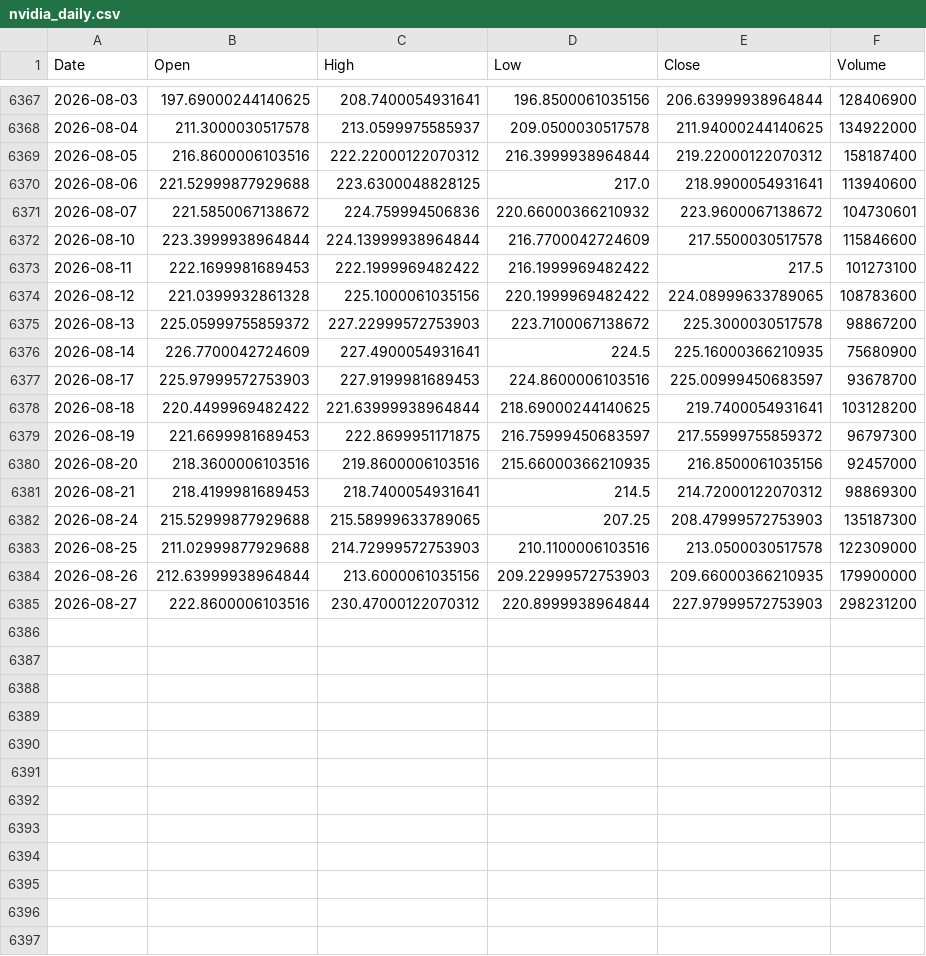
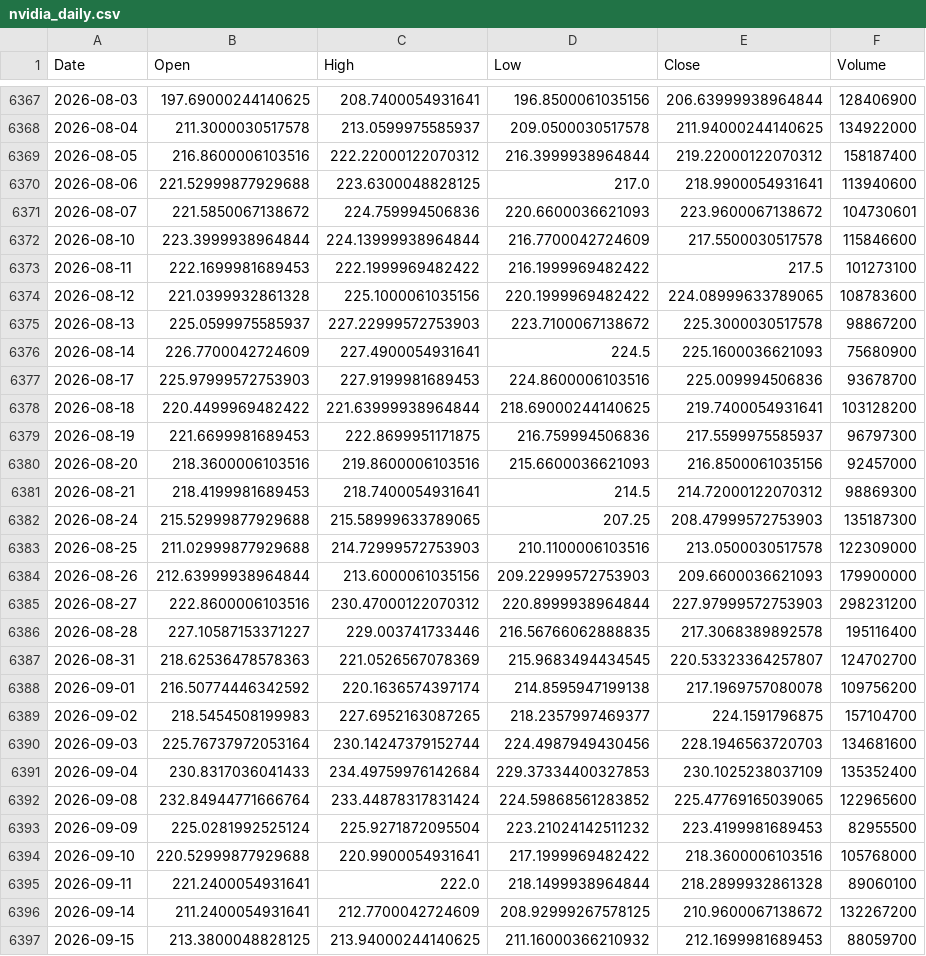
Before and after one commit to san-work-ravionics/riia-jun-release-prod, a CSV file: data/input/NVIDIA/nvidia_daily.csv, drawn as a sheet; only a part is shown, gaps mark what is left out; the diff covers the shown part only.

```diff
--- a/data/input/NVIDIA/nvidia_daily.csv
+++ b/data/input/NVIDIA/nvidia_daily.csv
@@ -6370,3 +6370,3 @@ Date,Open,High,Low,Close,Volume
 2026-08-06,221.52999877929688,223.6300048828125,217.0,218.9900054931641,113940600
-2026-08-07,221.5850067138672,224.759994506836,220.66000366210932,223.9600067138672,104730601
+2026-08-07,221.5850067138672,224.759994506836,220.6600036621093,223.9600067138672,104730601
 2026-08-10,223.3999938964844,224.13999938964844,216.7700042724609,217.5500030517578,115846600
@@ -6374,8 +6374,8 @@ Date,Open,High,Low,Close,Volume
 2026-08-12,221.0399932861328,225.1000061035156,220.1999969482422,224.08999633789065,108783600
-2026-08-13,225.05999755859372,227.22999572753903,223.7100067138672,225.3000030517578,98867200
-2026-08-14,226.7700042724609,227.4900054931641,224.5,225.16000366210935,75680900
-2026-08-17,225.97999572753903,227.9199981689453,224.8600006103516,225.00999450683597,93678700
+2026-08-13,225.0599975585937,227.22999572753903,223.7100067138672,225.3000030517578,98867200
+2026-08-14,226.7700042724609,227.4900054931641,224.5,225.1600036621093,75680900
+2026-08-17,225.97999572753903,227.9199981689453,224.8600006103516,225.009994506836,93678700
 2026-08-18,220.4499969482422,221.63999938964844,218.69000244140625,219.7400054931641,103128200
-2026-08-19,221.6699981689453,222.8699951171875,216.75999450683597,217.55999755859372,96797300
-2026-08-20,218.3600006103516,219.8600006103516,215.66000366210935,216.8500061035156,92457000
+2026-08-19,221.6699981689453,222.8699951171875,216.759994506836,217.5599975585937,96797300
+2026-08-20,218.3600006103516,219.8600006103516,215.6600036621093,216.8500061035156,92457000
 2026-08-21,218.4199981689453,218.7400054931641,214.5,214.72000122070312,98869300
@@ -6383,3 +6383,15 @@ Date,Open,High,Low,Close,Volume
 2026-08-25,211.02999877929688,214.72999572753903,210.1100006103516,213.0500030517578,122309000
-2026-08-26,212.63999938964844,213.6000061035156,209.22999572753903,209.66000366210935,179900000
+2026-08-26,212.63999938964844,213.6000061035156,209.22999572753903,209.6600036621093,179900000
 2026-08-27,222.8600006103516,230.47000122070312,220.8999938964844,227.97999572753903,298231200
+2026-08-28,227.10587153371227,229.003741733446,216.56766062888835,217.3068389892578,195116400
+2026-08-31,218.62536478578363,221.0526567078369,215.9683494434545,220.53323364257807,124702700
+2026-09-01,216.50774446342592,220.1636574397174,214.8595947199138,217.1969757080078,109756200
+2026-09-02,218.5454508199983,227.6952163087265,218.2357997469377,224.1591796875,157104700
+2026-09-03,225.76737972053164,230.14247379152744,224.4987949430456,228.1946563720703,134681600
+2026-09-04,230.8317036041433,234.49759976142684,229.37334400327853,230.1025238037109,135352400
+2026-09-08,232.84944771666764,233.44878317831424,224.59868561283852,225.47769165039065,122965600
+2026-09-09,225.0281992525124,225.9271872095504,223.21024142511232,223.4199981689453,82955500
+2026-09-10,220.52999877929688,220.9900054931641,217.1999969482422,218.3600006103516,105768000
+2026-09-11,221.2400054931641,222.0,218.1499938964844,218.2899932861328,89060100
+2026-09-14,211.2400054931641,212.7700042724609,208.92999267578125,210.9600067138672,132267200
+2026-09-15,213.3800048828125,213.94000244140625,211.16000366210932,212.1699981689453,88059700
```
Also changed, not shown: 2 added rows elsewhere in this file, data/input/AEX/aex_daily.csv, data/input/HATHWAY/hathway_daily.csv, 37 other files.
